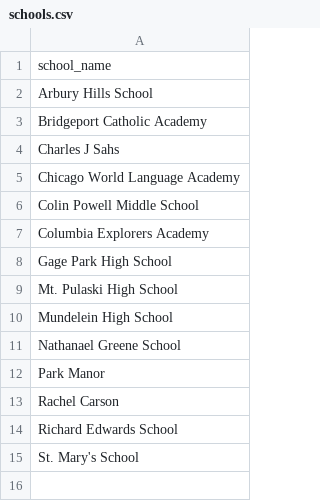
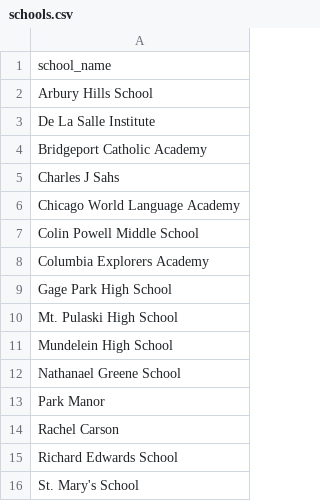
Before and after one commit to jbony2888/DocPipeline, a CSV file: idp_guardrails_core/reference_data/schools.csv, drawn as a sheet.

```diff
--- a/idp_guardrails_core/reference_data/schools.csv
+++ b/idp_guardrails_core/reference_data/schools.csv
@@ -2,2 +2,3 @@ school_name
 Arbury Hills School
+De La Salle Institute
 Bridgeport Catholic Academy
```
Also changed, not shown: IFI Essay tool/idp_guardrails_core/reference_data/schools.csv, IFI Essay tool/reference_data/schools.csv, 14 other files.
